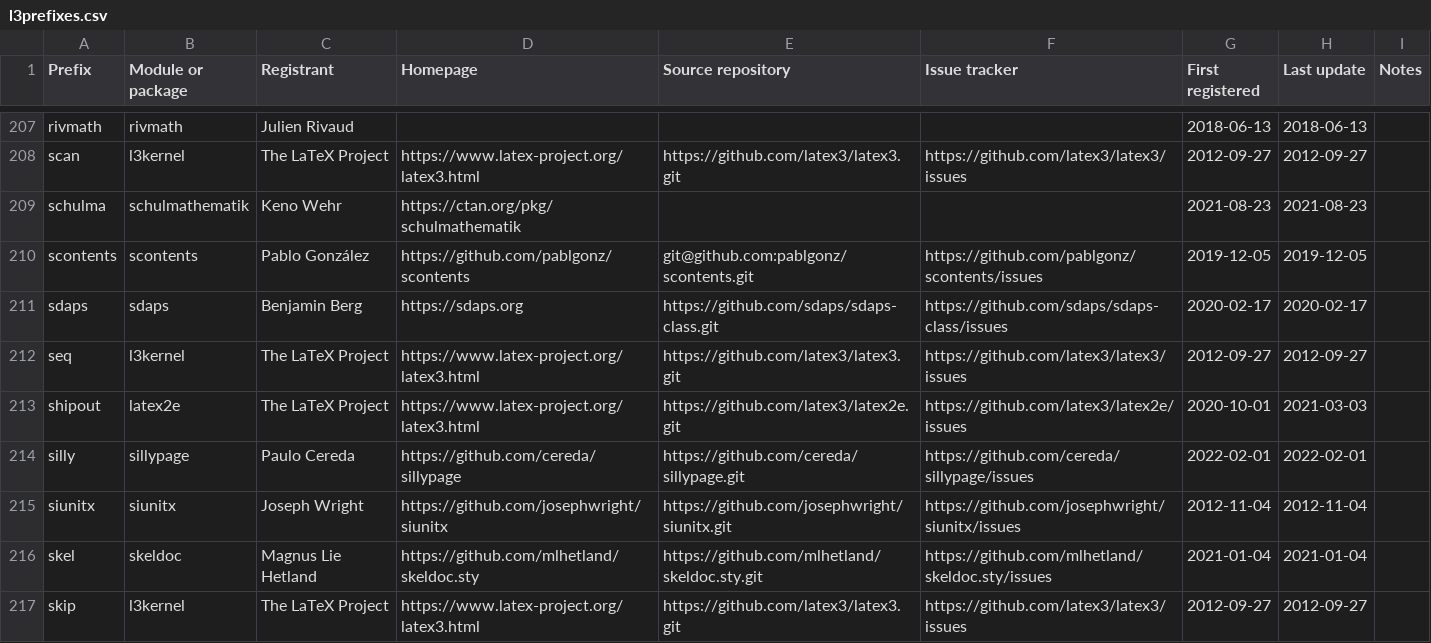
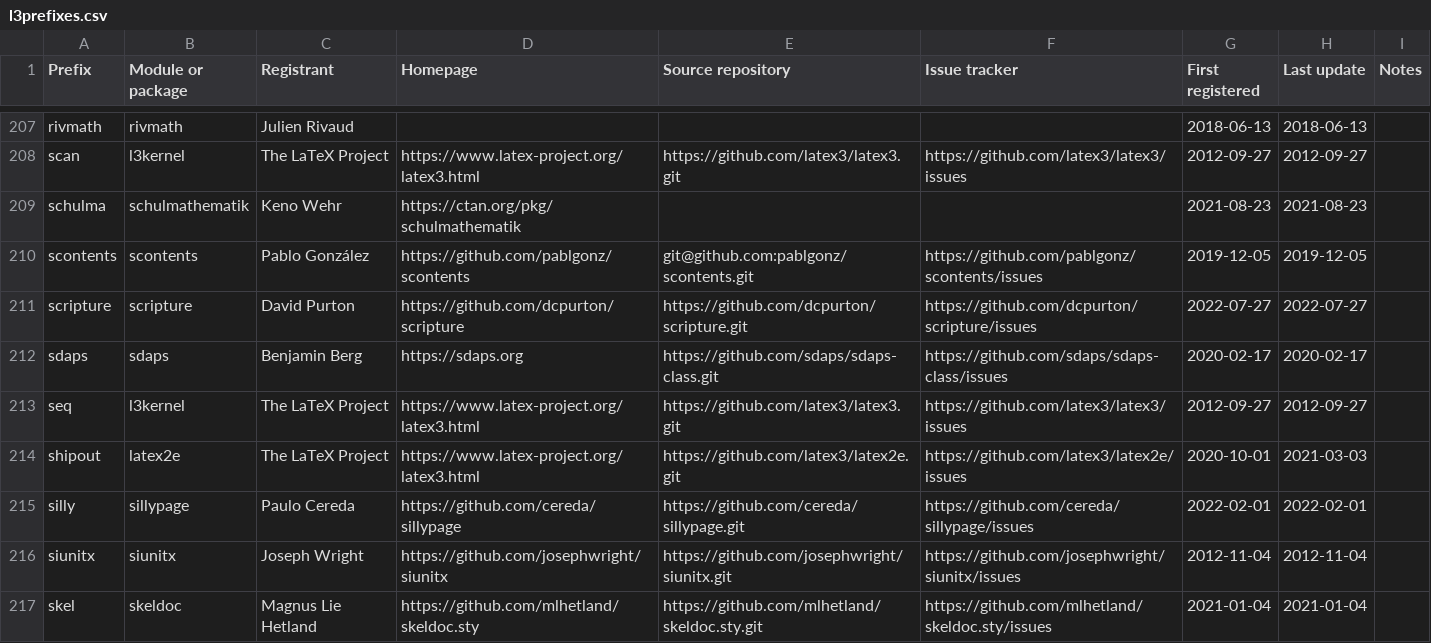
Before and after one commit to latex3/latex3, a CSV file: l3kernel/doc/l3prefixes.csv, drawn as a sheet; only a part is shown, gaps mark what is left out; the shorter side is filled out with more unchanged rows; the diff names each change by its address in the sheet, - before the commit and + after, or states it on an @@ line.

Commit message:
Register prefix scripture

```diff
--- a/l3kernel/doc/l3prefixes.csv
+++ b/l3kernel/doc/l3prefixes.csv
+row 211: scripture | scripture | David Purton | https://github.com/dcpurton/scripture | https://github.com/dcpurton/scripture.git | https://github.com/dcpurton/scripture/issues | 2022-07-27 | 2022-07-27
```
